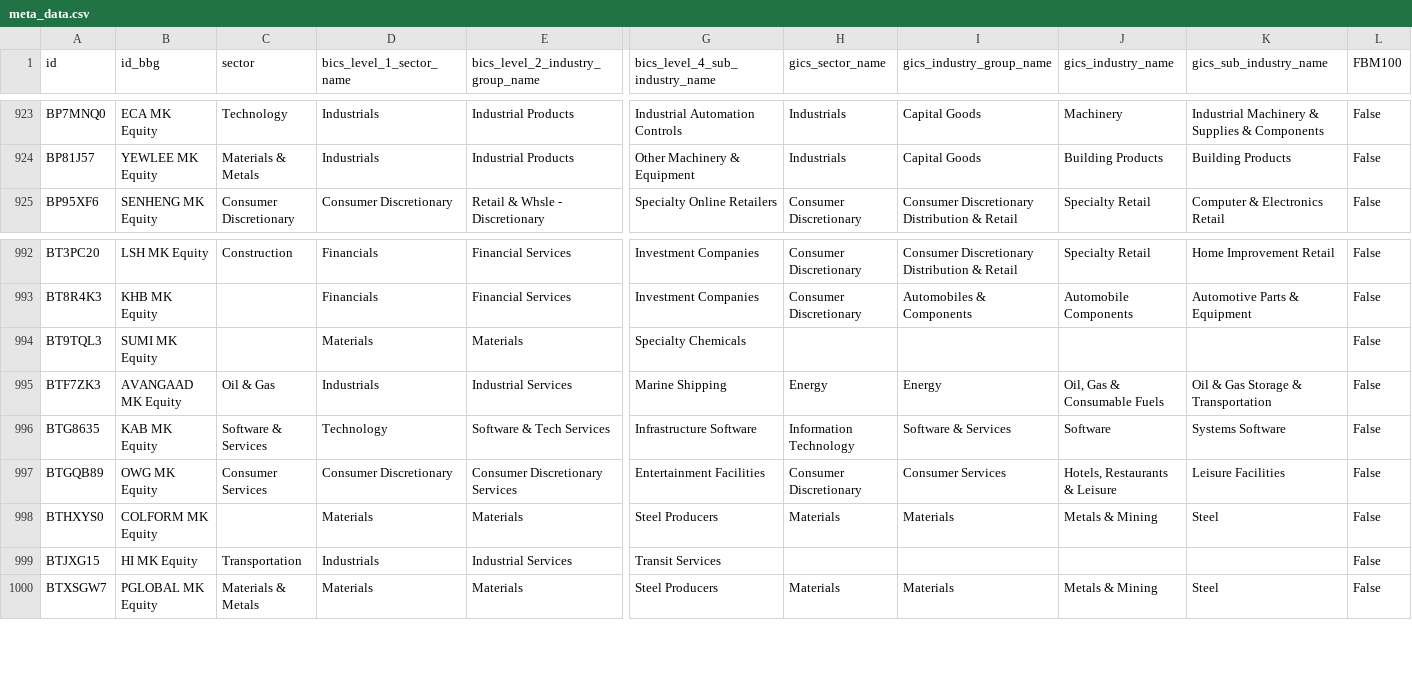
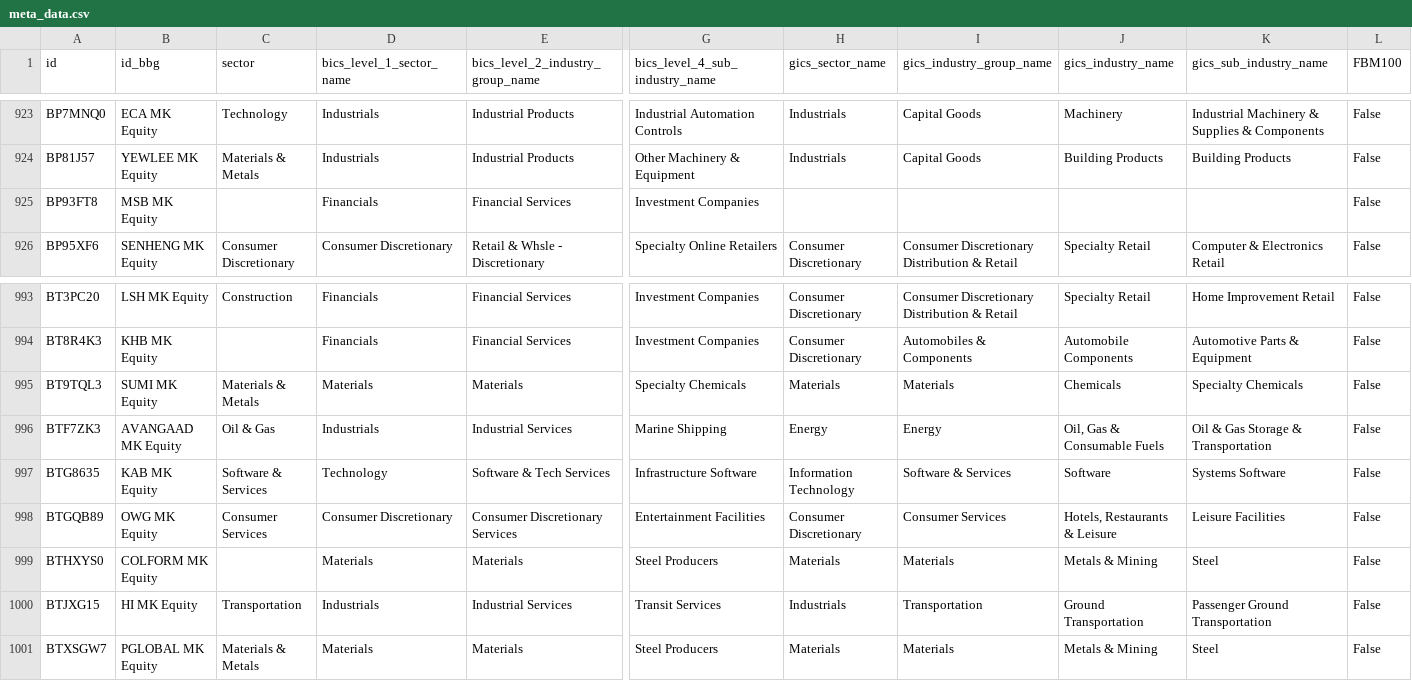
Before and after one commit to etq-quant/bursa, a CSV file: data/meta_data.csv, drawn as a sheet; only a part is shown, gaps mark what is left out; addresses are those after the commit; rows hold the shown columns only; the diff names each change by its address in the sheet, - before the commit and + after, or states it on an @@ line.

Commit message:
[bot] commit

```diff
--- a/data/meta_data.csv
+++ b/data/meta_data.csv
+row 925: BP93FT8 | MSB MK Equity |  | Financials | Financial Services | Investment Companies |  |  |  |  | False
-C995 (sector): (empty)
+C995 (sector): Materials & Metals
-H995 (gics_sector_name): (empty)
+H995 (gics_sector_name): Materials
-I995 (gics_industry_group_name): (empty)
+I995 (gics_industry_group_name): Materials
-J995 (gics_industry_name): (empty)
+J995 (gics_industry_name): Chemicals
-K995 (gics_sub_industry_name): (empty)
+K995 (gics_sub_industry_name): Specialty Chemicals
-H1000 (gics_sector_name): (empty)
+H1000 (gics_sector_name): Industrials
-I1000 (gics_industry_group_name): (empty)
+I1000 (gics_industry_group_name): Transportation
-J1000 (gics_industry_name): (empty)
+J1000 (gics_industry_name): Ground Transportation
-K1000 (gics_sub_industry_name): (empty)
+K1000 (gics_sub_industry_name): Passenger Ground Transportation
```
